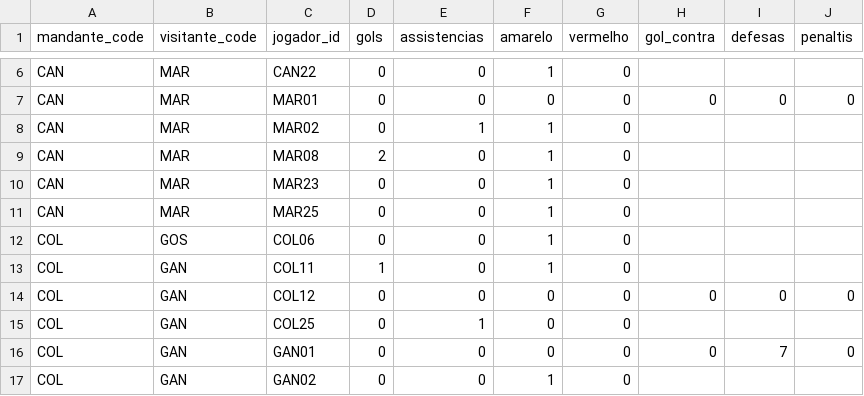
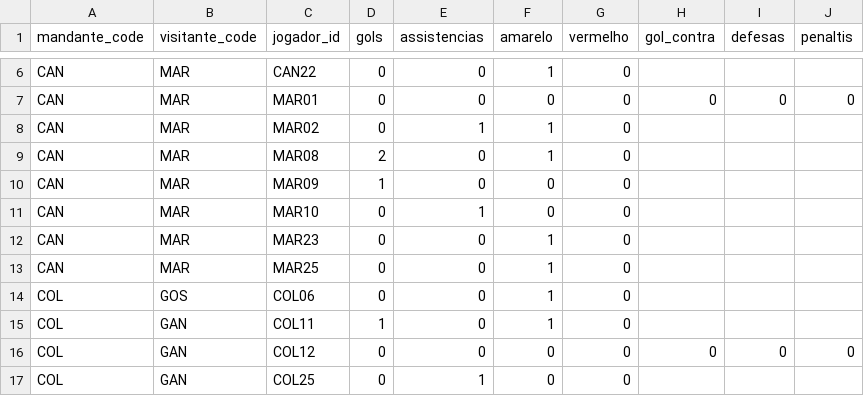
Before and after one commit to dttjader/tabcopa26, a CSV file: public/eventos.csv, drawn as a sheet; only a part is shown, gaps mark what is left out; the shorter side is filled out with more unchanged rows.

Commit message:
G89

```diff
--- a/public/eventos.csv
+++ b/public/eventos.csv
@@ -9,2 +9,4 @@ CAN,MAR,MAR02,0,1,1,0
 CAN,MAR,MAR08,2,0,1,0
+CAN,MAR,MAR09,1,0,0,0
+CAN,MAR,MAR10,0,1,0,0
 CAN,MAR,MAR23,0,0,1,0
```
